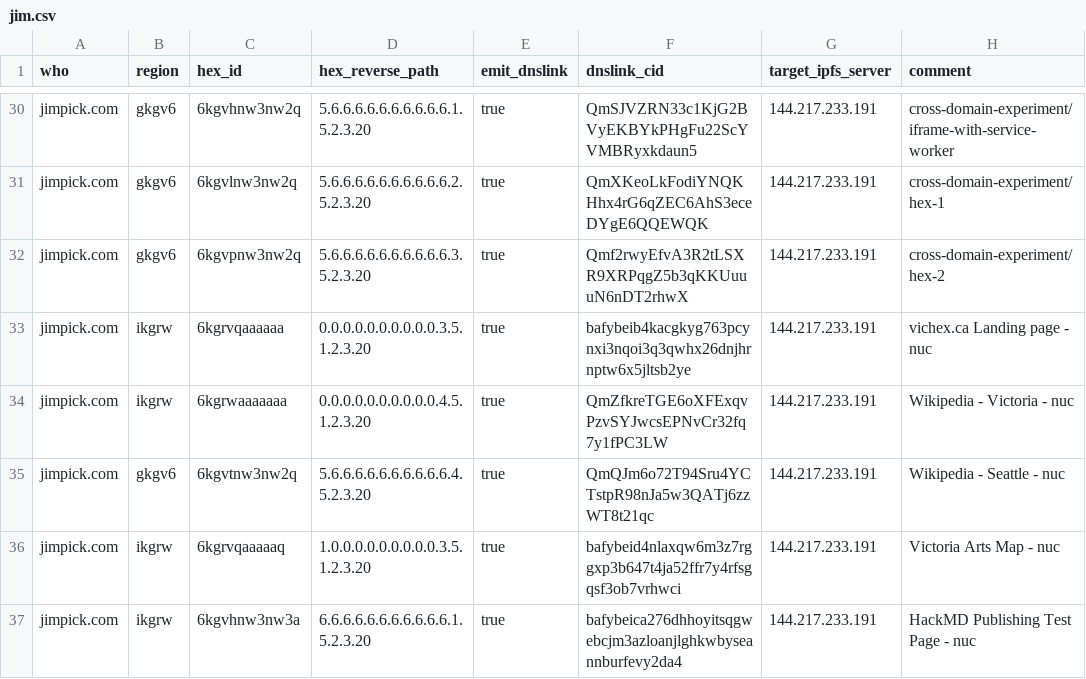
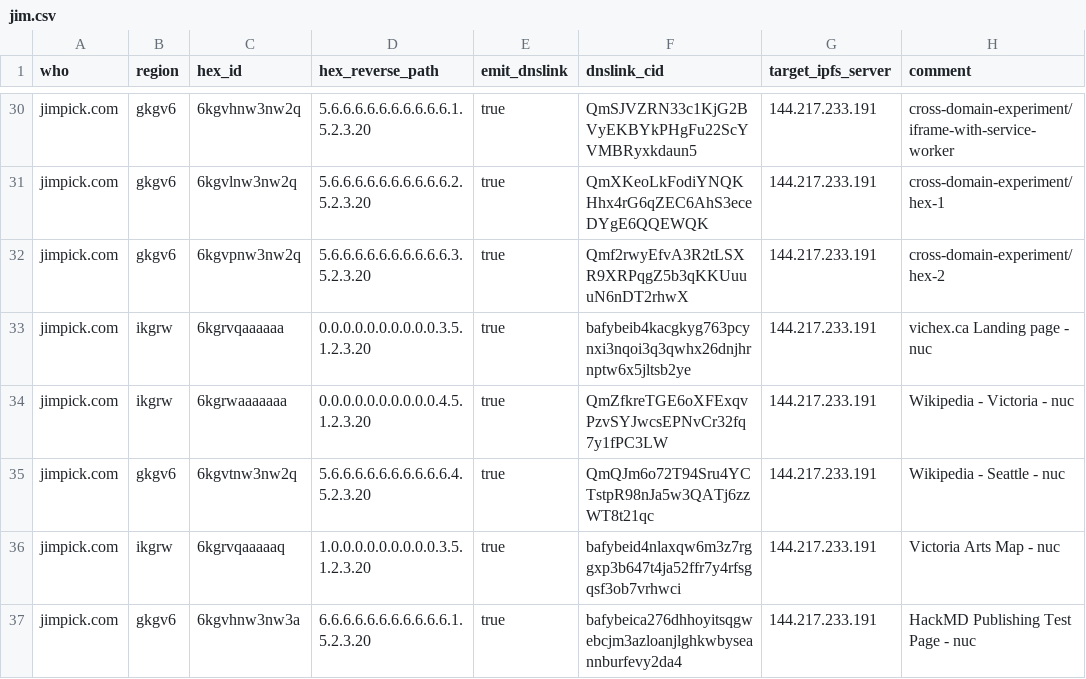
Before and after one commit to hexcamp/hexcamp-coredns-sites, a CSV file: jim.csv, drawn as a sheet; only a part is shown, gaps mark what is left out.

Commit message:
Fix target zone

```diff
--- a/jim.csv
+++ b/jim.csv
@@ -36,2 +36,2 @@ jimpick.com,gkgv6,6kgvtnw3nw2q,5.6.6.6.6.6.6.6.6.6.6.4.5.2.3.20,true,QmQJm6o72T9
 jimpick.com,ikgrw,6kgrvqaaaaaq,1.0.0.0.0.0.0.0.0.0.3.5.1.2.3.20,true,bafybeid4nlaxqw6m3z7rggxp3b647t4ja52ffr7y4rfsgqsf3ob7vrhwci,144.217.233.191,Victoria Arts Map - nuc
-jimpick.com,ikgrw,6kgvhnw3nw3a,6.6.6.6.6.6.6.6.6.6.6.1.5.2.3.20,true,bafybeica276dhhoyitsqgwebcjm3azloanjlghkwbyseannburfevy2da4,144.217.233.191,HackMD Publishing Test Page - nuc
+jimpick.com,gkgv6,6kgvhnw3nw3a,6.6.6.6.6.6.6.6.6.6.6.1.5.2.3.20,true,bafybeica276dhhoyitsqgwebcjm3azloanjlghkwbyseannburfevy2da4,144.217.233.191,HackMD Publishing Test Page - nuc
```
